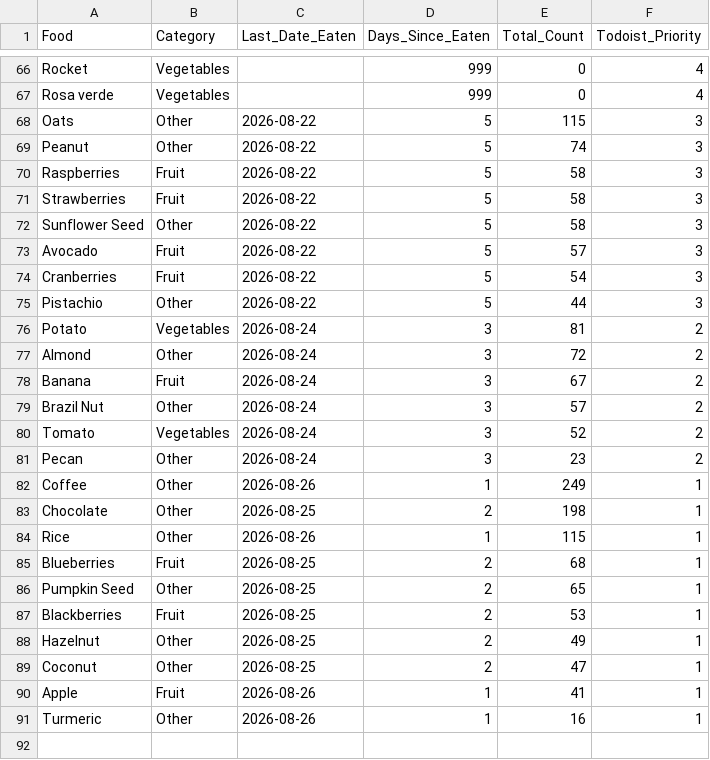
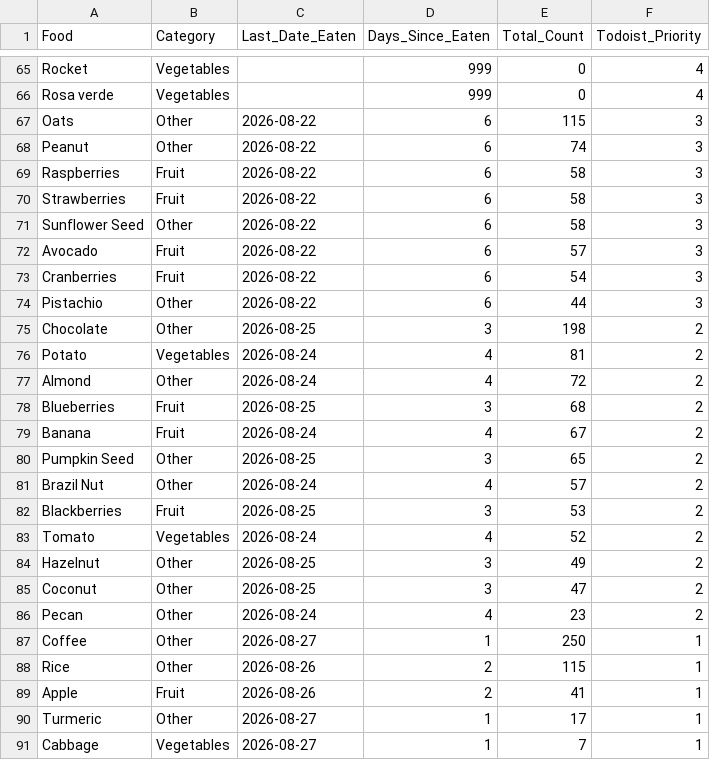
Before and after one commit to JevonDaffyd/python-food-tracker, a CSV file: food_reference.csv, drawn as a sheet; only a part is shown, gaps mark what is left out; the diff covers the shown part only.

```diff
--- a/food_reference.csv
+++ b/food_reference.csv
@@ -67,25 +66,26 @@ Rocket,Vegetables,,999,0,4
 Rosa verde,Vegetables,,999,0,4
-Oats,Other,2026-08-22,5,115,3
-Peanut,Other,2026-08-22,5,74,3
-Raspberries,Fruit,2026-08-22,5,58,3
-Strawberries,Fruit,2026-08-22,5,58,3
-Sunflower Seed,Other,2026-08-22,5,58,3
-Avocado,Fruit,2026-08-22,5,57,3
-Cranberries,Fruit,2026-08-22,5,54,3
-Pistachio,Other,2026-08-22,5,44,3
-Potato,Vegetables,2026-08-24,3,81,2
-Almond,Other,2026-08-24,3,72,2
-Banana,Fruit,2026-08-24,3,67,2
-Brazil Nut,Other,2026-08-24,3,57,2
-Tomato,Vegetables,2026-08-24,3,52,2
-Pecan,Other,2026-08-24,3,23,2
-Coffee,Other,2026-08-26,1,249,1
-Chocolate,Other,2026-08-25,2,198,1
-Rice,Other,2026-08-26,1,115,1
-Blueberries,Fruit,2026-08-25,2,68,1
-Pumpkin Seed,Other,2026-08-25,2,65,1
-Blackberries,Fruit,2026-08-25,2,53,1
-Hazelnut,Other,2026-08-25,2,49,1
-Coconut,Other,2026-08-25,2,47,1
-Apple,Fruit,2026-08-26,1,41,1
-Turmeric,Other,2026-08-26,1,16,1
+Oats,Other,2026-08-22,6,115,3
+Peanut,Other,2026-08-22,6,74,3
+Raspberries,Fruit,2026-08-22,6,58,3
+Strawberries,Fruit,2026-08-22,6,58,3
+Sunflower Seed,Other,2026-08-22,6,58,3
+Avocado,Fruit,2026-08-22,6,57,3
+Cranberries,Fruit,2026-08-22,6,54,3
+Pistachio,Other,2026-08-22,6,44,3
+Chocolate,Other,2026-08-25,3,198,2
+Potato,Vegetables,2026-08-24,4,81,2
+Almond,Other,2026-08-24,4,72,2
+Blueberries,Fruit,2026-08-25,3,68,2
+Banana,Fruit,2026-08-24,4,67,2
+Pumpkin Seed,Other,2026-08-25,3,65,2
+Brazil Nut,Other,2026-08-24,4,57,2
+Blackberries,Fruit,2026-08-25,3,53,2
+Tomato,Vegetables,2026-08-24,4,52,2
+Hazelnut,Other,2026-08-25,3,49,2
+Coconut,Other,2026-08-25,3,47,2
+Pecan,Other,2026-08-24,4,23,2
+Coffee,Other,2026-08-27,1,250,1
+Rice,Other,2026-08-26,2,115,1
+Apple,Fruit,2026-08-26,2,41,1
+Turmeric,Other,2026-08-27,1,17,1
+Cabbage,Vegetables,2026-08-27,1,7,1
```
Also changed, not shown: 1 removed row and 55 edited cells elsewhere in this file.
